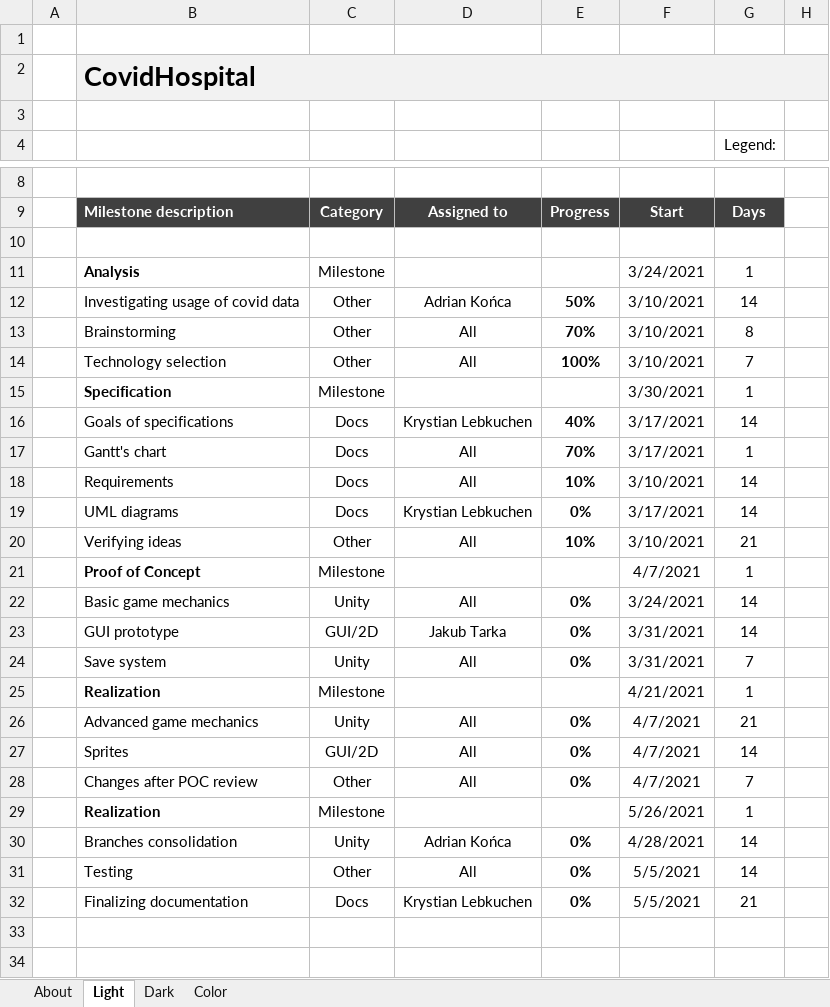
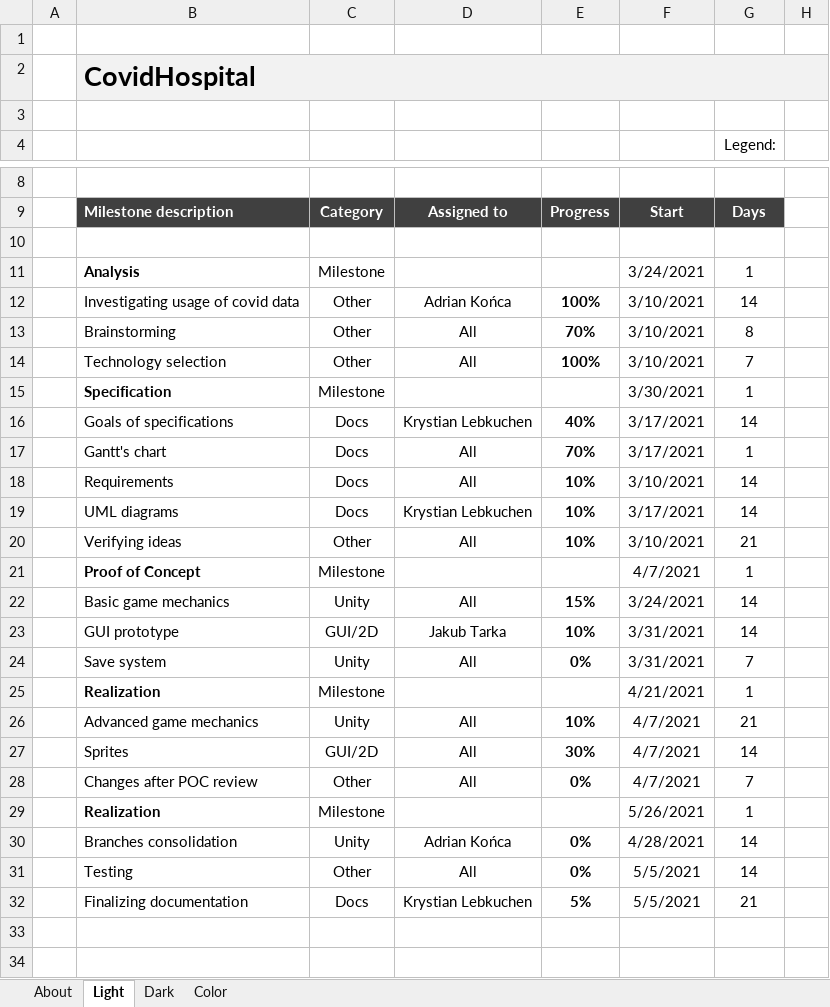
Before and after one commit to AdrianKonca/CovidHospital, an Excel workbook: Documentation/Gantt.xlsx, sheet Light, drawn as a sheet; only a part is shown, gaps mark what is left out; values as stored, in another font and other column widths than the file's, no borders; charts and pictures and conditional formats and table styles not drawn; the diff names each change by its address in the sheet, - before the commit and + after, or states it on an @@ line.

```diff
--- a/Documentation/Gantt.xlsx (sheet Light)
+++ b/Documentation/Gantt.xlsx (sheet Light)
-E12: 50%
+E12: 100%
-E19: 0%
+E19: 10%
-E22: 0%
+E22: 15%
-E23: 0%
+E23: 10%
-E26: 0%
+E26: 10%
-E27: 0%
+E27: 30%
-E32: 0%
+E32: 5%
```
Also changed, not shown: sheet Color, sheet Dark, formulas that keep their value.
